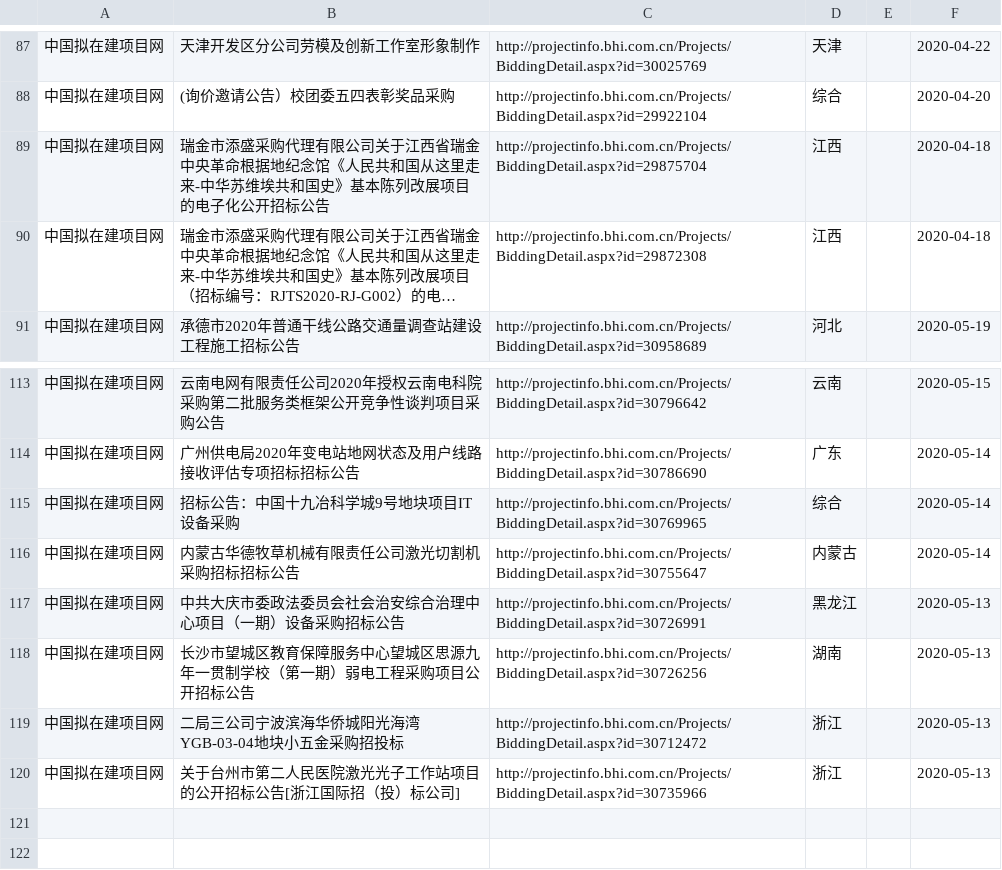
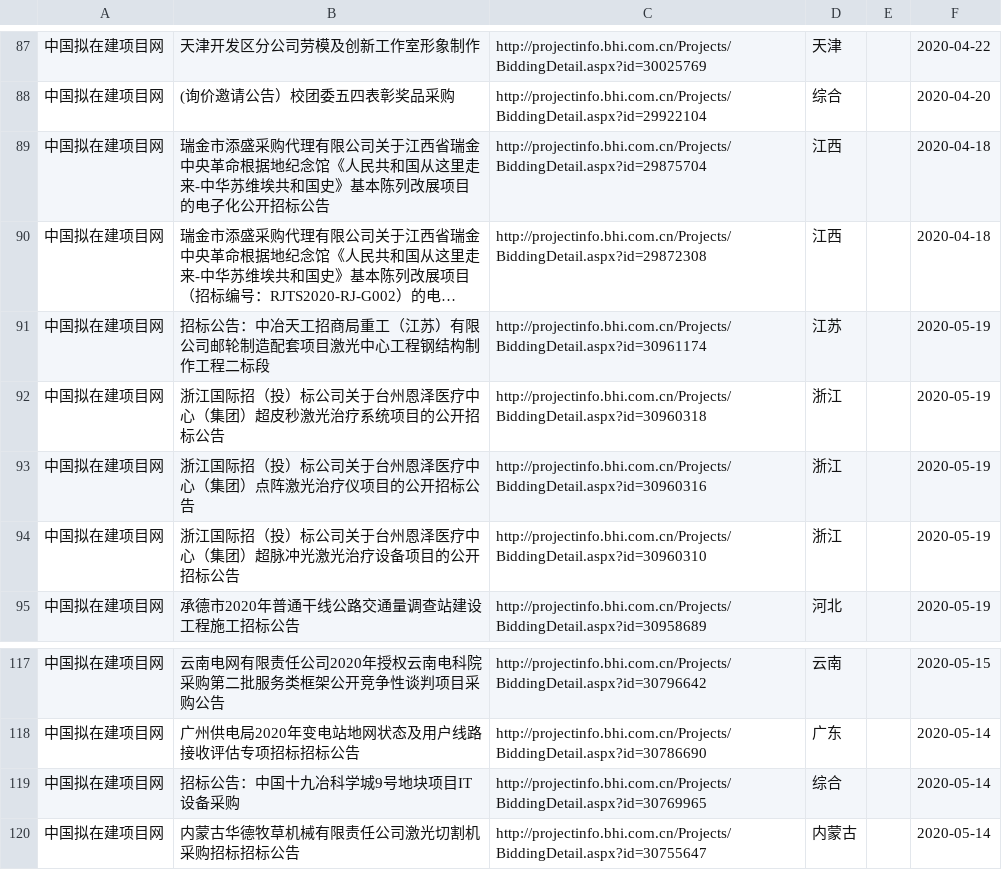
Before and after one commit to aa88kk/zhaobiao, a CSV file: csv/2020_05/2020_05_20/2020_05_20-激光_打标.csv, drawn as a sheet; only a part is shown, gaps mark what is left out; long unchanged cells end in …; removed rows and columns are numbered as before the commit, all else as after; the diff names each change by its address in the sheet, - before the commit and + after, or states it on an @@ line.

```diff
--- a/csv/2020_05/2020_05_20/2020_05_20-激光_打标.csv
+++ b/csv/2020_05/2020_05_20/2020_05_20-激光_打标.csv
+row 91: 中国拟在建项目网 | 招标公告：中冶天工招商局重工（江苏）有限公司邮轮制造配套项目激光中心工程钢结构制作工程二标段 | http://projectinfo.bhi.com.cn/Projects/BiddingDetail.aspx?id=30961174 | 江苏 |  | 2020-05-19
+row 92: 中国拟在建项目网 | 浙江国际招（投）标公司关于台州恩泽医疗中心（集团）超皮秒激光治疗系统项目的公开招标公告 | http://projectinfo.bhi.com.cn/Projects/BiddingDetail.aspx?id=30960318 | 浙江 |  | 2020-05-19
+row 93: 中国拟在建项目网 | 浙江国际招（投）标公司关于台州恩泽医疗中心（集团）点阵激光治疗仪项目的公开招标公告 | http://projectinfo.bhi.com.cn/Projects/BiddingDetail.aspx?id=30960316 | 浙江 |  | 2020-05-19
+row 94: 中国拟在建项目网 | 浙江国际招（投）标公司关于台州恩泽医疗中心（集团）超脉冲光激光治疗设备项目的公开招标公告 | http://projectinfo.bhi.com.cn/Projects/BiddingDetail.aspx?id=30960310 | 浙江 |  | 2020-05-19
-row 117: 中国拟在建项目网 | 中共大庆市委政法委员会社会治安综合治理中心项目（一期）设备采购招标公告 | http://projectinfo.bhi.com.cn/Projects/BiddingDetail.aspx?id=30726991 | 黑龙江 |  | 2020-05-13
-row 118: 中国拟在建项目网 | 长沙市望城区教育保障服务中心望城区思源九年一贯制学校（第一期）弱电工程采购项目公开招标公告 | http://projectinfo.bhi.com.cn/Projects/BiddingDetail.aspx?id=30726256 | 湖南 |  | 2020-05-13
-row 119: 中国拟在建项目网 | 二局三公司宁波滨海华侨城阳光海湾YGB-03-04地块小五金采购招投标 | http://projectinfo.bhi.com.cn/Projects/BiddingDetail.aspx?id=30712472 | 浙江 |  | 2020-05-13
-row 120: 中国拟在建项目网 | 关于台州市第二人民医院激光光子工作站项目的公开招标公告[浙江国际招（投）标公司] | http://projectinfo.bhi.com.cn/Projects/BiddingDetail.aspx?id=30735966 | 浙江 |  | 2020-05-13
```
Also changed, not shown: 23 other files.
